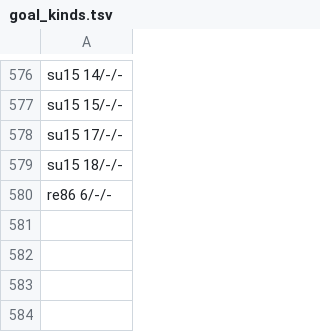
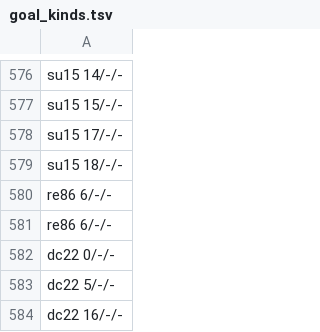
Before and after one commit to pra-ji-moh/ciall, a TSV file: child/goal_kinds.tsv, drawn as a sheet; only a part is shown, gaps mark what is left out; the diff names each change by its address in the sheet, - before the commit and + after, or states it on an @@ line.

```diff
--- a/child/goal_kinds.tsv
+++ b/child/goal_kinds.tsv
+row 581: re86 6/-/-
+row 582: dc22 0/-/-
+row 583: dc22 5/-/-
+row 584: dc22 16/-/-
```
Also changed, not shown: child/archive.tsv, child/library/claims.tsv, 19 other files.
